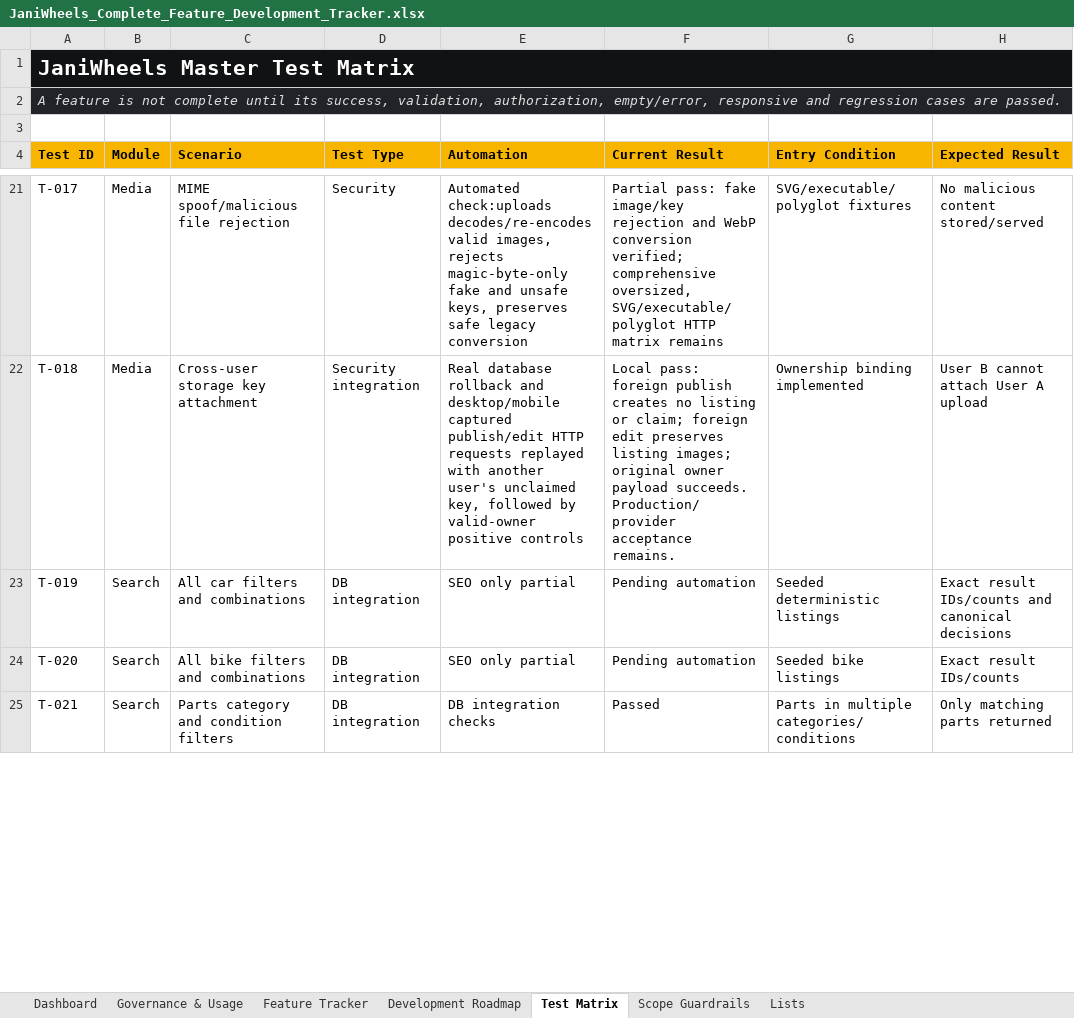
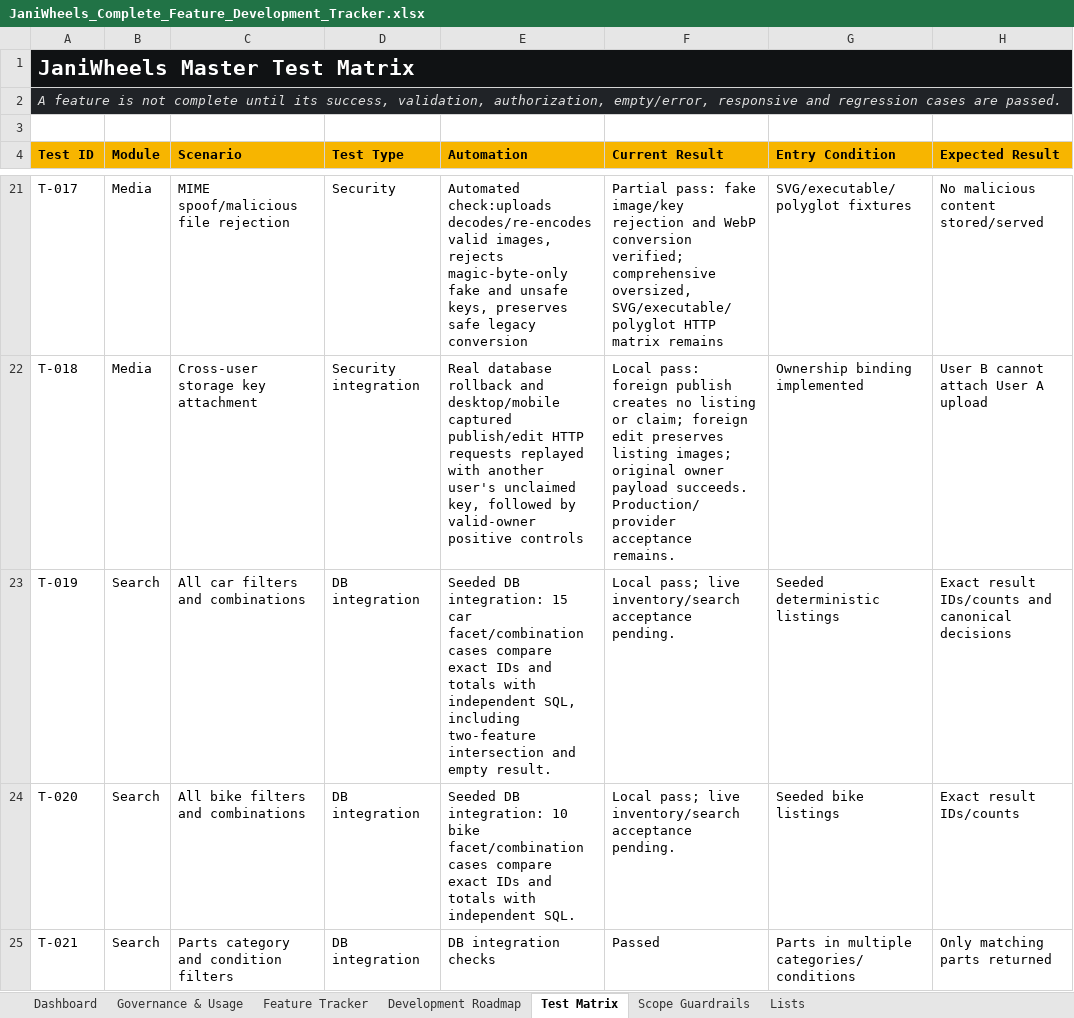
Before and after one commit to Tech-Orbit-Systems/JaniWheels, an Excel workbook: docs/JaniWheels_Complete_Feature_Development_Tracker.xlsx, sheet Test Matrix, drawn as a sheet; only a part is shown, gaps mark what is left out; values as stored, in another font and other column widths than the file's, no borders; table styles not drawn; the diff covers the shown part only; the diff names each change by its address in the sheet, - before the commit and + after, or states it on an @@ line.

Commit message:
test: close local acceptance backlog

```diff
--- a/docs/JaniWheels_Complete_Feature_Development_Tracker.xlsx (sheet Test Matrix)
+++ b/docs/JaniWheels_Complete_Feature_Development_Tracker.xlsx (sheet Test Matrix)
-E23 (Automation): SEO only partial
+E23 (Automation): Seeded DB integration: 15 car facet/combination cases compare exact IDs and totals with independent SQL, including two-feature intersection and empty result.
-F23:F24 (Current Result): Pending automation
+F23:F24 (Current Result): Local pass; live inventory/search acceptance pending.
-E24 (Automation): SEO only partial
+E24 (Automation): Seeded DB integration: 10 bike facet/combination cases compare exact IDs and totals with independent SQL.
```
Also changed, not shown: 14 edited cells elsewhere in this sheet, sheet Dashboard, sheet Feature Tracker, sheet Governance & Usage, sheet Development Roadmap, charts or pictures, 3 other files.
